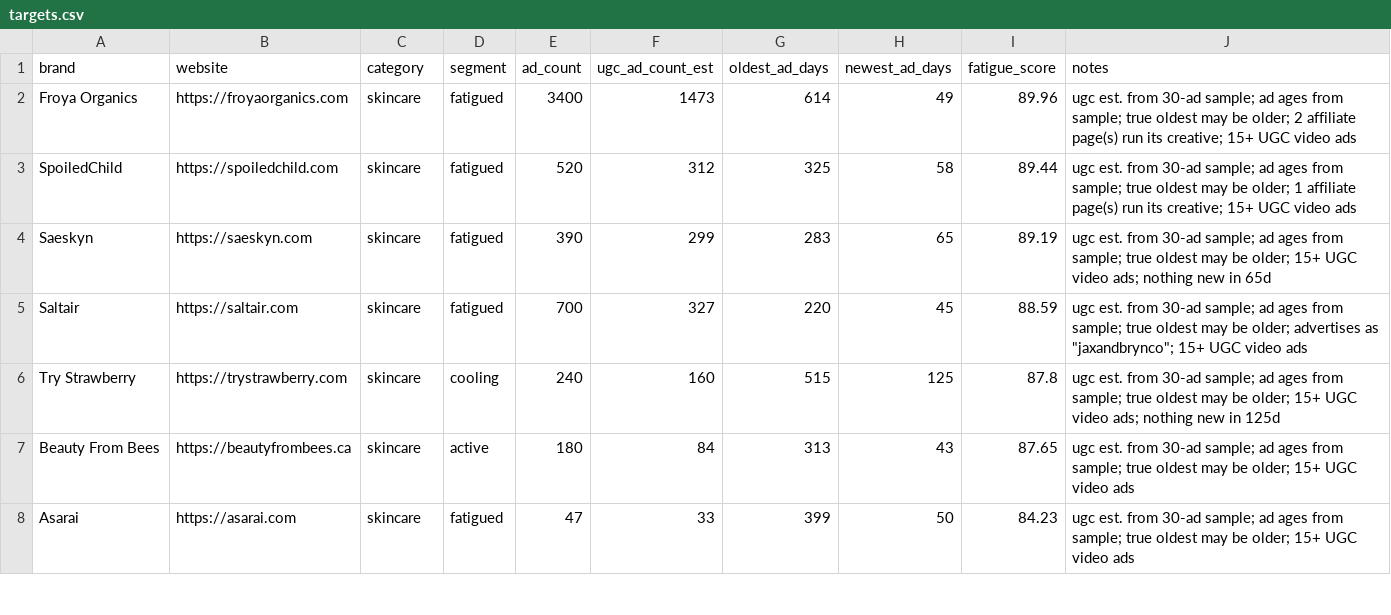
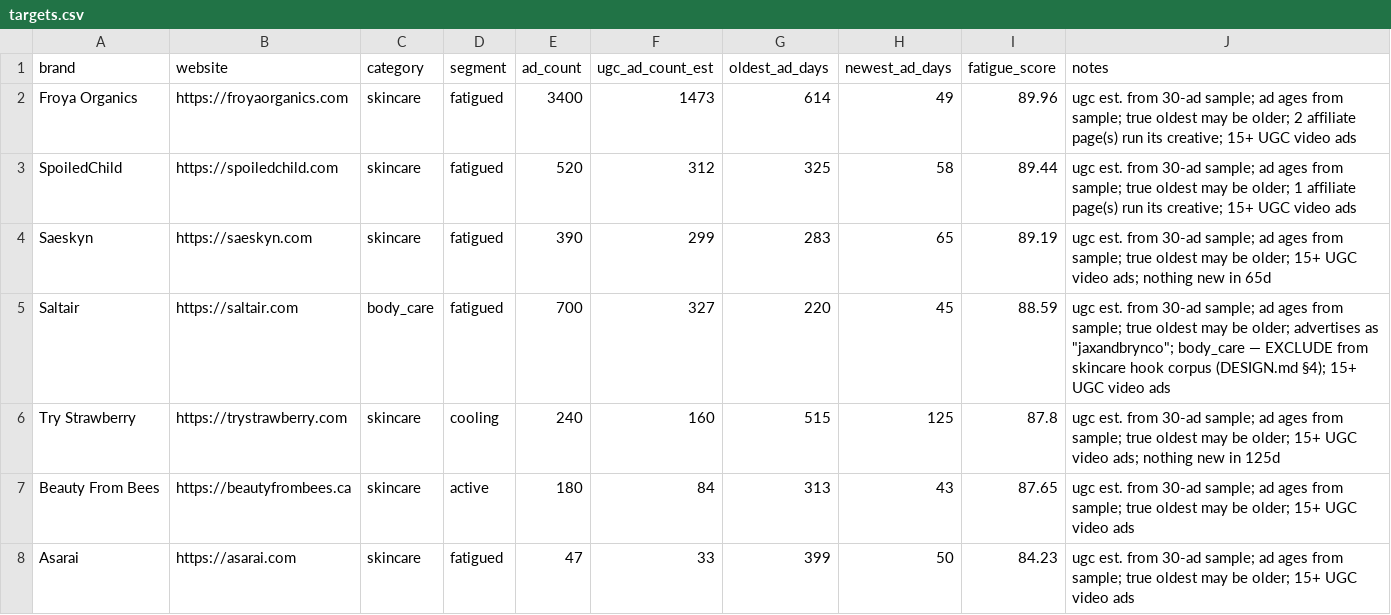
Before and after one commit to andradudan4-droid/ai-ugc-system, a CSV file: data/targets.csv, drawn as a sheet; only a part is shown.

```diff
--- a/data/targets.csv
+++ b/data/targets.csv
@@ -4,3 +4,3 @@ SpoiledChild,https://spoiledchild.com,skincare,fatigued,520,312,325,58,89.44,ugc
 Saeskyn,https://saeskyn.com,skincare,fatigued,390,299,283,65,89.19,ugc est. from 30-ad sample; ad ages from sample; true oldest may be older; 15+ UGC video ads; nothing new in 65d
-Saltair,https://saltair.com,skincare,fatigued,700,327,220,45,88.59,"ugc est. from 30-ad sample; ad ages from sample; true oldest may be older; advertises as ""jaxandbrynco""; 15+ UGC video ads"
+Saltair,https://saltair.com,body_care,fatigued,700,327,220,45,88.59,"ugc est. from 30-ad sample; ad ages from sample; true oldest may be older; advertises as ""jaxandbrynco""; body_care — EXCLUDE from skincare hook corpus (DESIGN.md §4); 15+ UGC video ads"
 Try Strawberry,https://trystrawberry.com,skincare,cooling,240,160,515,125,87.8,ugc est. from 30-ad sample; ad ages from sample; true oldest may be older; 15+ UGC video ads; nothing new in 125d
```
Also changed, not shown: 14 other files.
